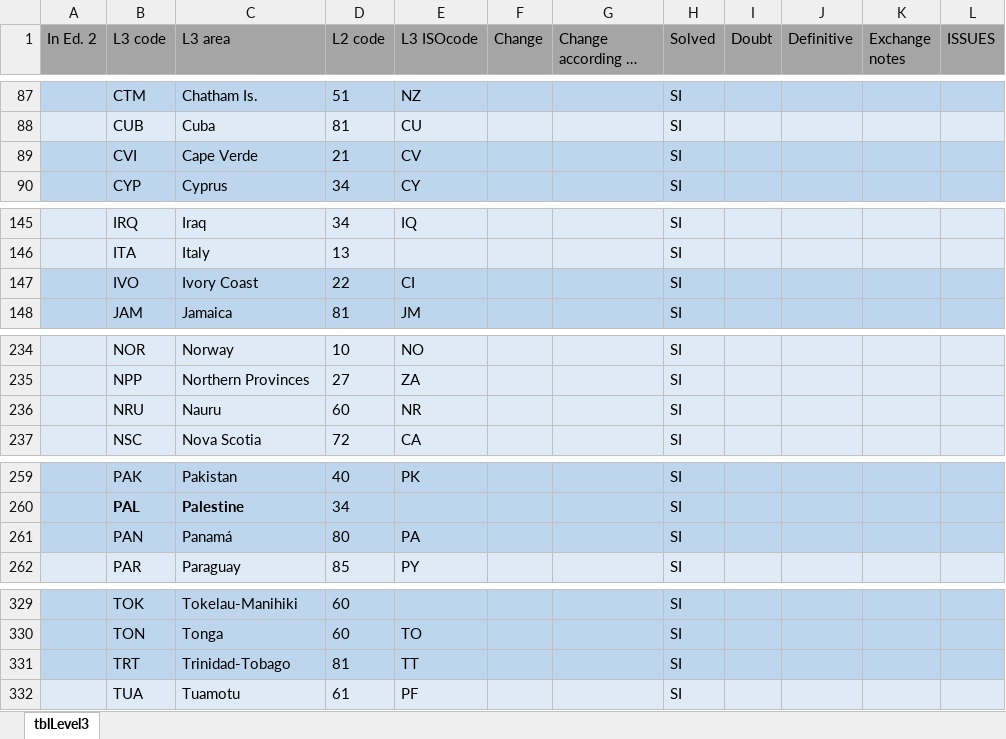
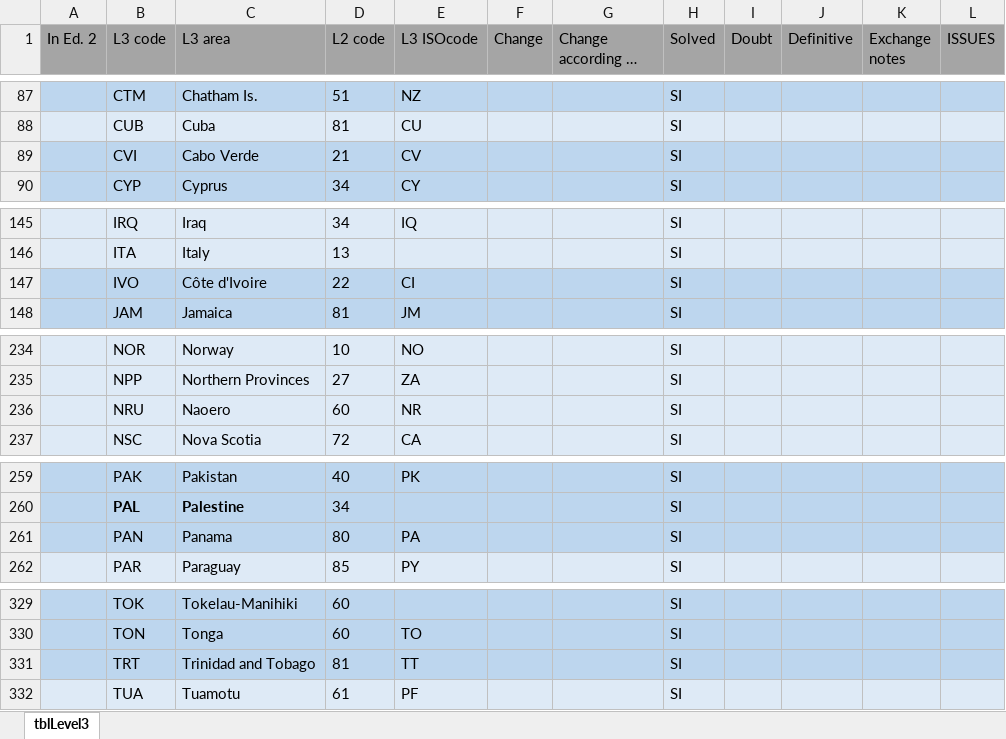
Before and after one commit to tdwg/geoschemes, an Excel workbook: terrestrial/Level3_20-Aug-26.xlsx, sheet tblLevel3, drawn as a sheet; only a part is shown, gaps mark what is left out; long unchanged cells end in …; values as stored, in another font and other column widths than the file's, no borders; the diff covers the shown part only; the diff names each change by its address in the sheet, - before the commit and + after, or states it on an @@ line.

Commit message:
Align Level3 area names to UNTERM short names (7 rows)

```diff
--- a/terrestrial/Level3_20-Aug-26.xlsx (sheet tblLevel3)
+++ b/terrestrial/Level3_20-Aug-26.xlsx (sheet tblLevel3)
-C89 (L3 area): Cape Verde
+C89 (L3 area): Cabo Verde
-C147 (L3 area): Ivory Coast
+C147 (L3 area): Côte d'Ivoire
-C236 (L3 area): Nauru
+C236 (L3 area): Naoero
-C261 (L3 area): Panamá
+C261 (L3 area): Panama
-C331 (L3 area): Trinidad-Tobago
+C331 (L3 area): Trinidad and Tobago
```
Also changed, not shown: 2 edited cells elsewhere in this sheet.
